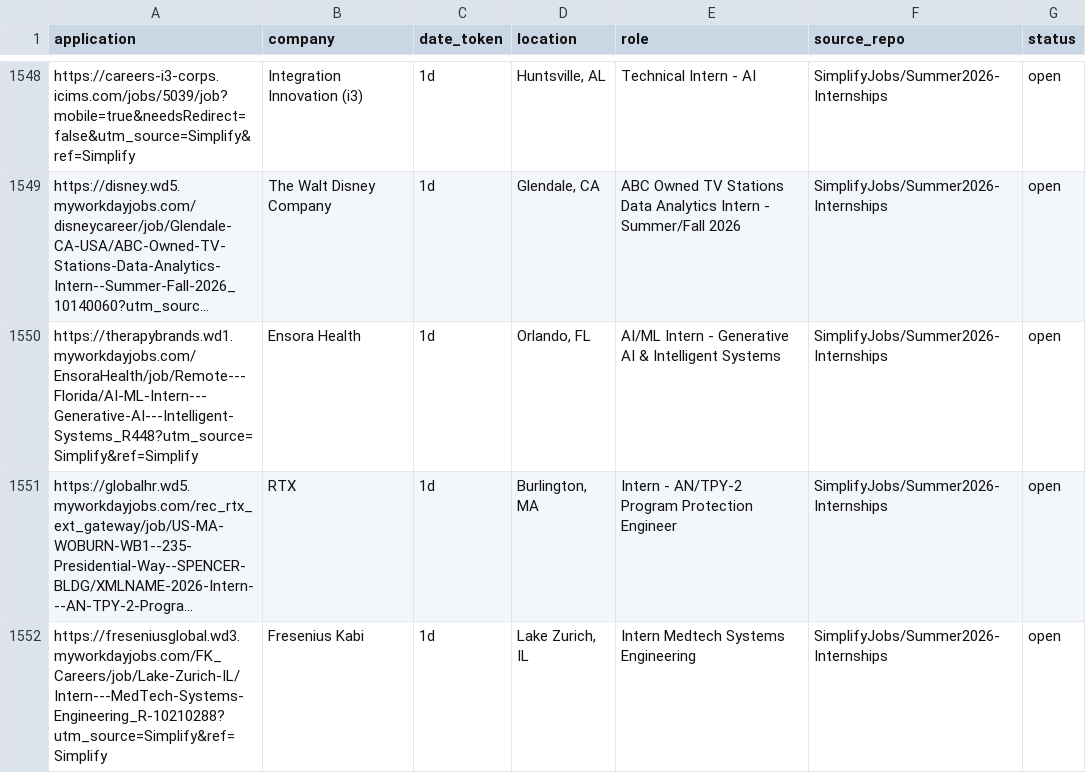
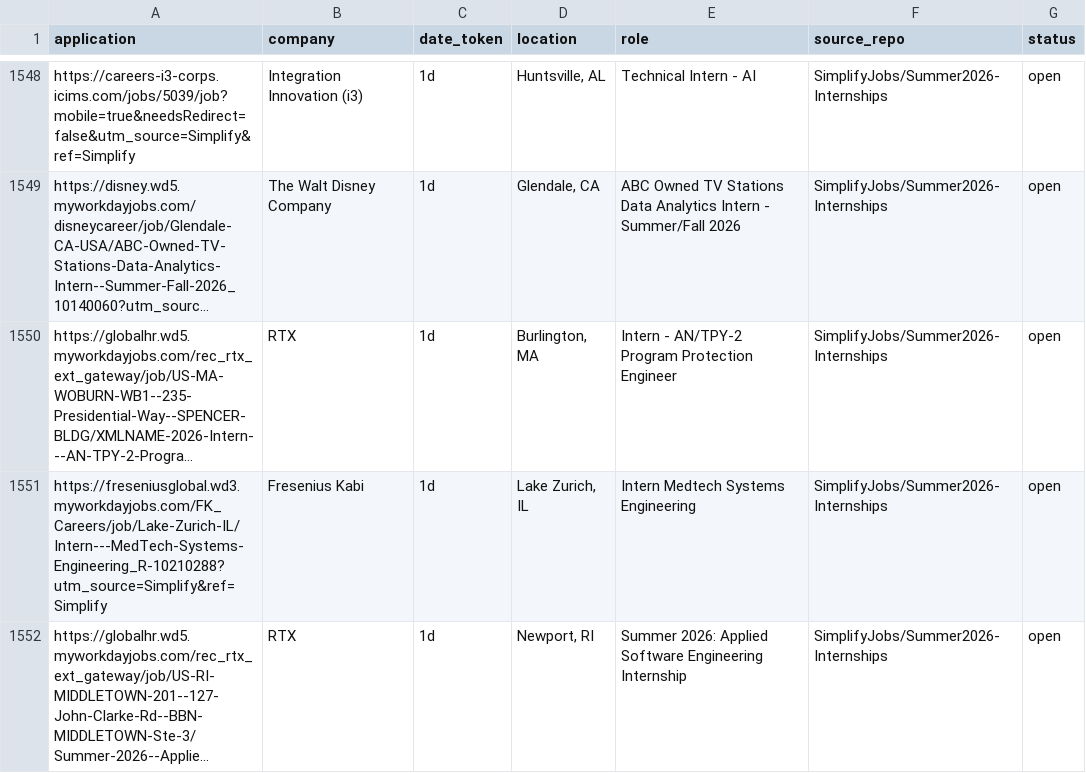
Before and after one commit to vats98754/job-fetcher, a CSV file: internships_us_canada.csv, drawn as a sheet; only a part is shown, gaps mark what is left out; the shorter side is filled out with more unchanged rows; long unchanged cells end in …; removed rows and columns are numbered as before the commit, all else as after; the diff covers the shown part only; the diff names each change by its address in the sheet, - before the commit and + after, or states it on an @@ line.

```diff
--- a/internships_us_canada.csv
+++ b/internships_us_canada.csv
-row 1550: https://therapybrands.wd1.myworkdayjobs.com/EnsoraHealth/job/Remote---Florida/AI-ML-Intern---Generative-AI---Intelligent-Systems_R448?utm_source=Simplify&ref=Simplify | Ensora Health | 1d | Orlando, FL | AI/ML Intern - Generative AI & Intelligent Systems | SimplifyJobs/Summer2026-Internships | open
```
Also changed, not shown: 2 added rows and 5 removed rows elsewhere in this file.
